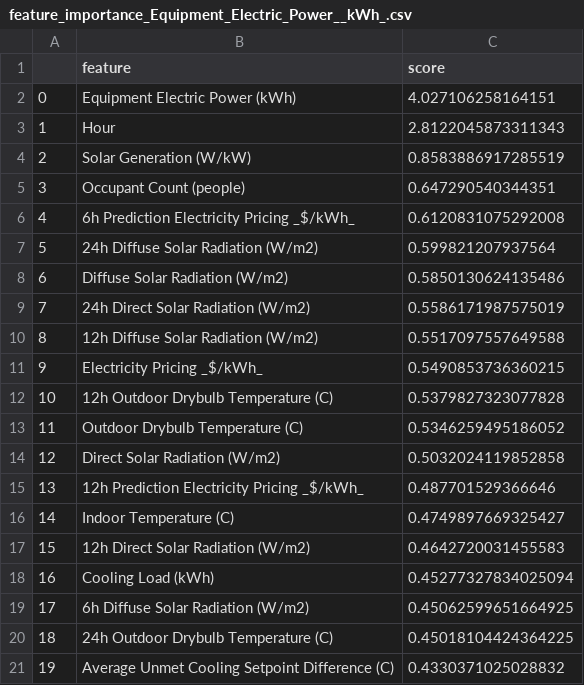
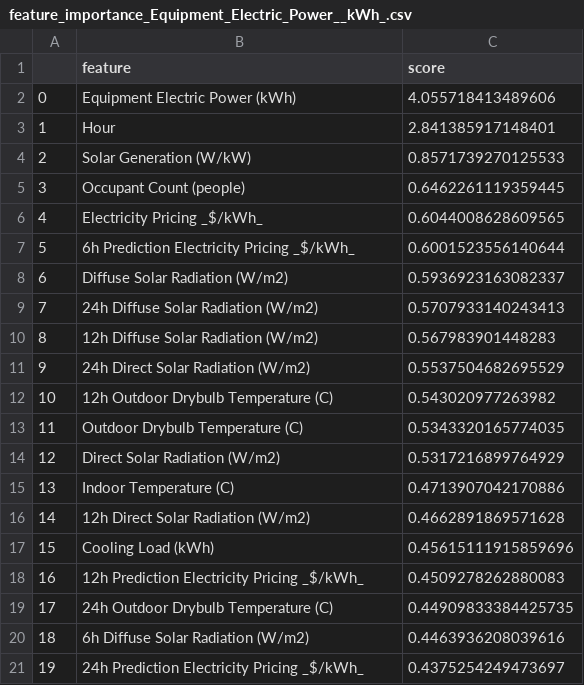
Before and after one commit to AmalNamm/Energy-and-Load-Forecasting-CityLearn-Neuritis, a CSV file: data/features/feature_importance_Equipment_Electric_Power__kWh_.csv, drawn as a sheet; only a part is shown; the diff covers the shown part only.

```diff
--- a/data/features/feature_importance_Equipment_Electric_Power__kWh_.csv
+++ b/data/features/feature_importance_Equipment_Electric_Power__kWh_.csv
@@ -1,21 +1,21 @@
 ,feature,score
-0,Equipment Electric Power (kWh),4.027106258164151
-1,Hour,2.8122045873311343
-2,Solar Generation (W/kW),0.8583886917285519
-3,Occupant Count (people),0.647290540344351
-4,6h Prediction Electricity Pricing _$/kWh_,0.6120831075292008
-5,24h Diffuse Solar Radiation (W/m2),0.599821207937564
-6,Diffuse Solar Radiation (W/m2),0.5850130624135486
-7,24h Direct Solar Radiation (W/m2),0.5586171987575019
-8,12h Diffuse Solar Radiation (W/m2),0.5517097557649588
-9,Electricity Pricing _$/kWh_,0.5490853736360215
-10,12h Outdoor Drybulb Temperature (C),0.5379827323077828
-11,Outdoor Drybulb Temperature (C),0.5346259495186052
-12,Direct Solar Radiation (W/m2),0.5032024119852858
-13,12h Prediction Electricity Pricing _$/kWh_,0.487701529366646
-14,Indoor Temperature (C),0.4749897669325427
-15,12h Direct Solar Radiation (W/m2),0.4642720031455583
-16,Cooling Load (kWh),0.45277327834025094
-17,6h Diffuse Solar Radiation (W/m2),0.45062599651664925
-18,24h Outdoor Drybulb Temperature (C),0.45018104424364225
-19,Average Unmet Cooling Setpoint Difference (C),0.4330371025028832
+0,Equipment Electric Power (kWh),4.055718413489606
+1,Hour,2.841385917148401
+2,Solar Generation (W/kW),0.8571739270125533
+3,Occupant Count (people),0.6462261119359445
+4,Electricity Pricing _$/kWh_,0.6044008628609565
+5,6h Prediction Electricity Pricing _$/kWh_,0.6001523556140644
+6,Diffuse Solar Radiation (W/m2),0.5936923163082337
+7,24h Diffuse Solar Radiation (W/m2),0.5707933140243413
+8,12h Diffuse Solar Radiation (W/m2),0.567983901448283
+9,24h Direct Solar Radiation (W/m2),0.5537504682695529
+10,12h Outdoor Drybulb Temperature (C),0.543020977263982
+11,Outdoor Drybulb Temperature (C),0.5343320165774035
+12,Direct Solar Radiation (W/m2),0.5317216899764929
+13,Indoor Temperature (C),0.4713907042170886
+14,12h Direct Solar Radiation (W/m2),0.4662891869571628
+15,Cooling Load (kWh),0.45615111915859696
+16,12h Prediction Electricity Pricing _$/kWh_,0.4509278262880083
+17,24h Outdoor Drybulb Temperature (C),0.44909833384425735
+18,6h Diffuse Solar Radiation (W/m2),0.4463936208039616
+19,24h Prediction Electricity Pricing _$/kWh_,0.4375254249473697
```
Also changed, not shown: 17 edited cells elsewhere in this file, data/features/feature_importance_Solar_Generation__W_kW_.csv, data/features/feature_importance_kg_CO2_kWh.csv, 19 other files.
